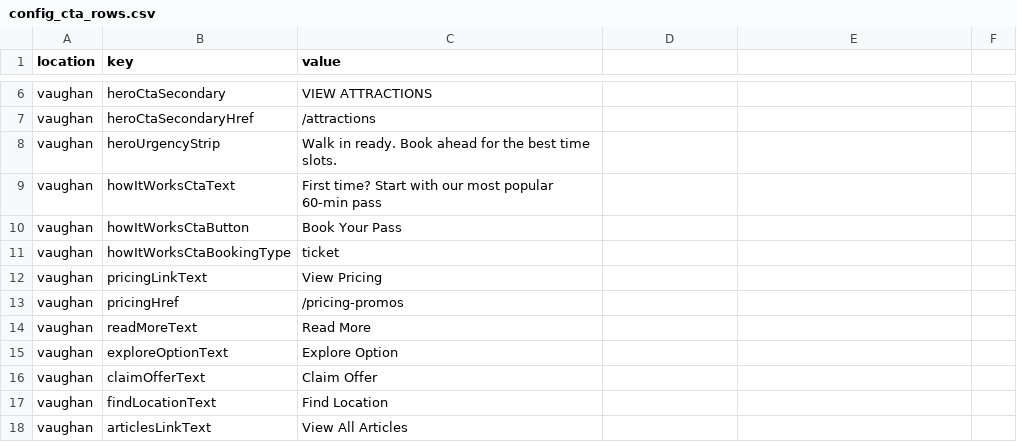
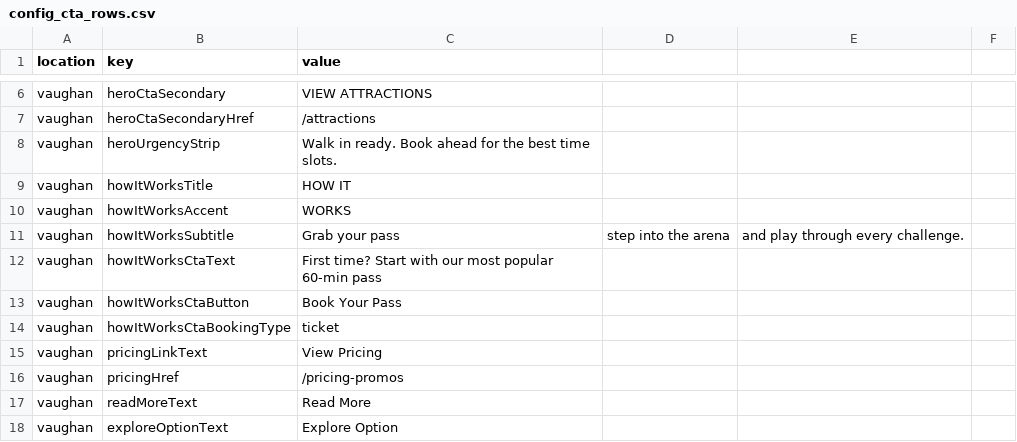
Before and after one commit to vijadi005/vijadiUAT, a CSV file: config_cta_rows.csv, drawn as a sheet; only a part is shown, gaps mark what is left out; the shorter side is filled out with more unchanged rows; the diff names each change by its address in the sheet, - before the commit and + after, or states it on an @@ line.

```diff
--- a/config_cta_rows.csv
+++ b/config_cta_rows.csv
+row 9: vaughan | howItWorksTitle | HOW IT
+row 10: vaughan | howItWorksAccent | WORKS
+row 11: vaughan | howItWorksSubtitle | Grab your pass | step into the arena | and play through every challenge.
```
Also changed, not shown: 5 other files.
